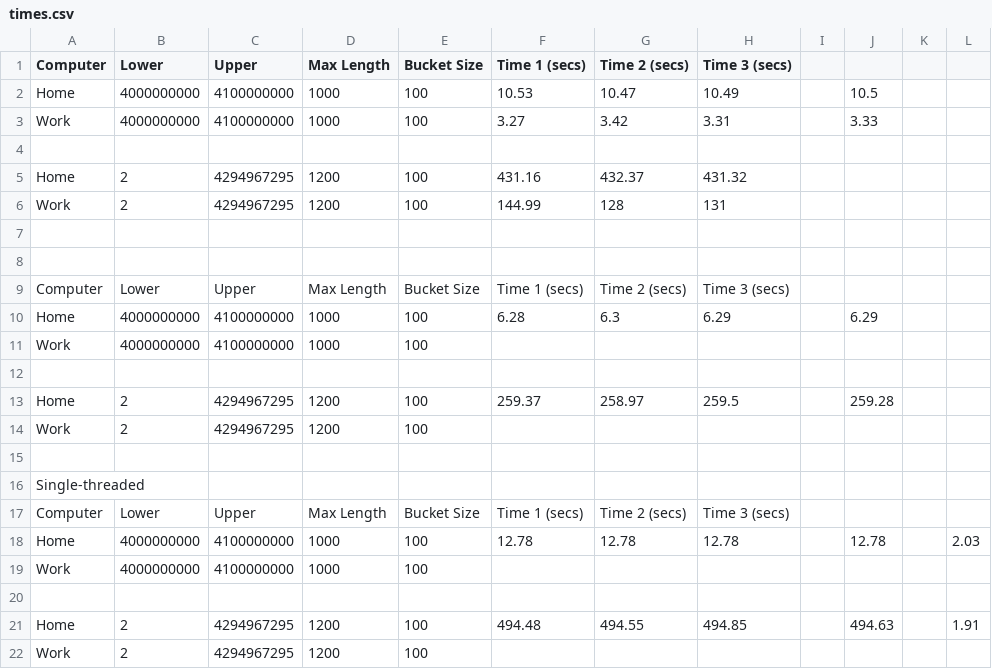
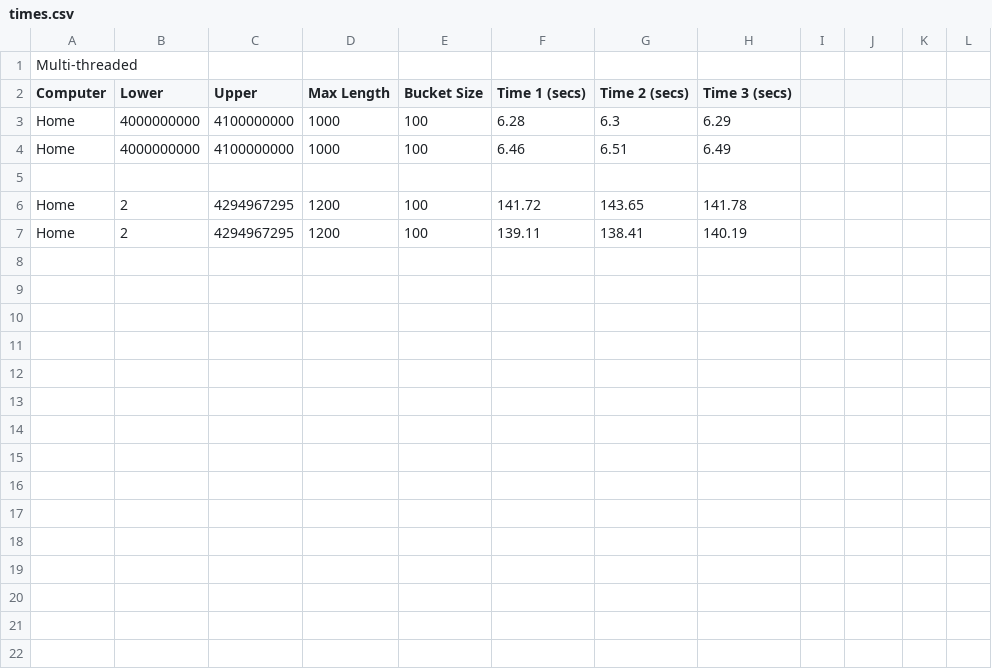
Before and after one commit to vilya/Hailstones, a CSV file: times.csv, drawn as a sheet; removed rows and columns are numbered as before the commit, all else as after; the diff names each change by its address in the sheet, - before the commit and + after, or states it on an @@ line.

Commit message:
Forgot to save times.csv before committing it...

```diff
--- a/times.csv
+++ b/times.csv
+row 1: Multi-threaded
-F3 (Time 1 (secs)): 10.53
+F3 (Time 1 (secs)): 6.28
-G3 (Time 2 (secs)): 10.47
+G3 (Time 2 (secs)): 6.3
-H3 (Time 3 (secs)): 10.49
+H3 (Time 3 (secs)): 6.29
-J3: 10.5
+J3: (empty)
-row 3: Work | 4000000000 | 4100000000 | 1000 | 100 | 3.27 | 3.42 | 3.31 |  | 3.33
+row 4: Home | 4000000000 | 4100000000 | 1000 | 100 | 6.46 | 6.51 | 6.49
-F6 (Time 1 (secs)): 431.16
+F6 (Time 1 (secs)): 141.72
-G6 (Time 2 (secs)): 432.37
+G6 (Time 2 (secs)): 143.65
-H6 (Time 3 (secs)): 431.32
+H6 (Time 3 (secs)): 141.78
-row 6: Work | 2 | 4294967295 | 1200 | 100 | 144.99 | 128 | 131
-row 7: (empty)
-row 8: (empty)
-row 9: Computer | Lower | Upper | Max Length | Bucket Size | Time 1 (secs) | Time 2 (secs) | Time 3 (secs)
-row 10: Home | 4000000000 | 4100000000 | 1000 | 100 | 6.28 | 6.3 | 6.29 |  | 6.29
-row 11: Work | 4000000000 | 4100000000 | 1000 | 100
-row 12: (empty)
-F7 (Time 1 (secs)): 259.37
+F7 (Time 1 (secs)): 139.11
-G7 (Time 2 (secs)): 258.97
+G7 (Time 2 (secs)): 138.41
-H7 (Time 3 (secs)): 259.5
+H7 (Time 3 (secs)): 140.19
-J7: 259.28
+J7: (empty)
-row 14: Work | 2 | 4294967295 | 1200 | 100
-row 15: (empty)
-row 16: Single-threaded
-row 17: Computer | Lower | Upper | Max Length | Bucket Size | Time 1 (secs) | Time 2 (secs) | Time 3 (secs)
-row 18: Home | 4000000000 | 4100000000 | 1000 | 100 | 12.78 | 12.78 | 12.78 |  | 12.78 |  | 2.03
-row 19: Work | 4000000000 | 4100000000 | 1000 | 100
-row 20: (empty)
-row 21: Home | 2 | 4294967295 | 1200 | 100 | 494.48 | 494.55 | 494.85 |  | 494.63 |  | 1.91
-row 22: Work | 2 | 4294967295 | 1200 | 100
```
